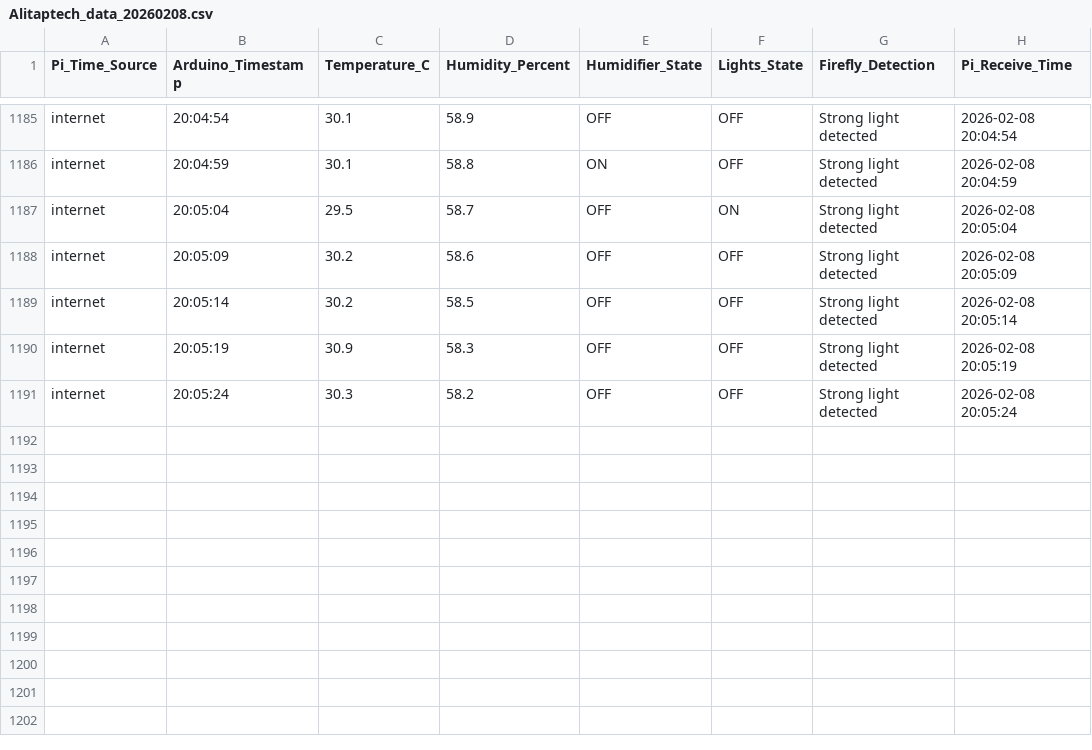
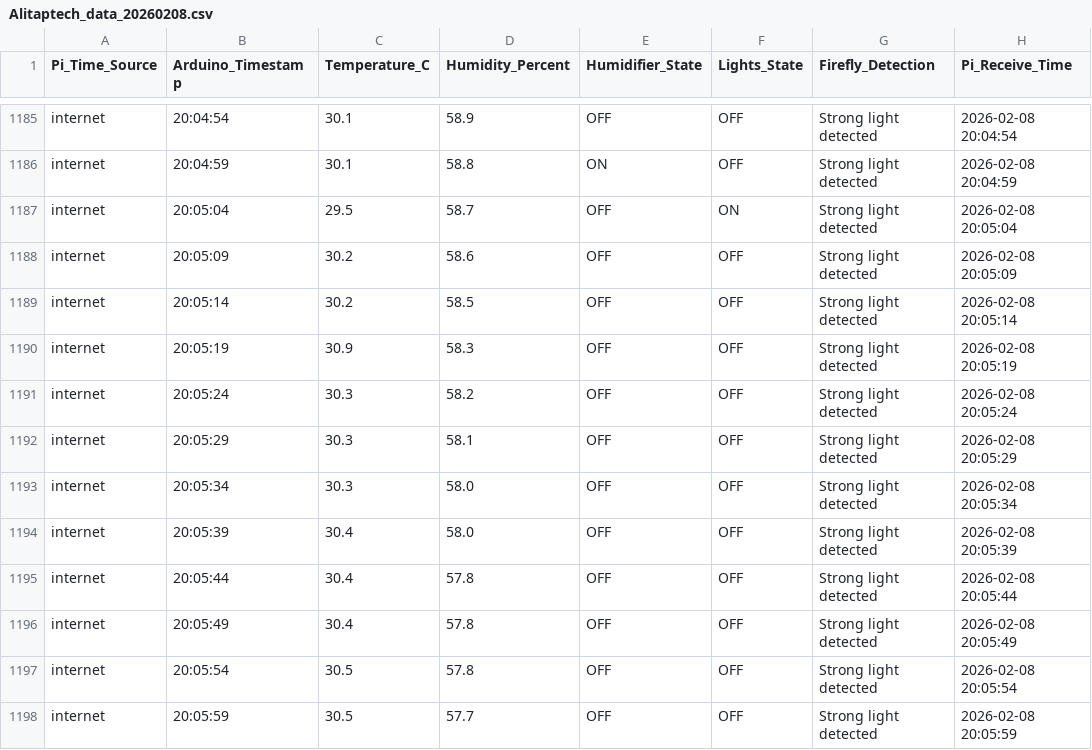
Before and after one commit to Alitaptech/firefly-data, a CSV file: data/Alitaptech_data_20260208.csv, drawn as a sheet; only a part is shown, gaps mark what is left out; the diff names each change by its address in the sheet, - before the commit and + after, or states it on an @@ line.

Commit message:
Data update 2026-02-08 20:06:03 - 1 file(s) changed

```diff
--- a/data/Alitaptech_data_20260208.csv
+++ b/data/Alitaptech_data_20260208.csv
+row 1192: internet | 20:05:29 | 30.3 | 58.1 | OFF | OFF | Strong light detected | 2026-02-08 20:05:29
+row 1193: internet | 20:05:34 | 30.3 | 58.0 | OFF | OFF | Strong light detected | 2026-02-08 20:05:34
+row 1194: internet | 20:05:39 | 30.4 | 58.0 | OFF | OFF | Strong light detected | 2026-02-08 20:05:39
+row 1195: internet | 20:05:44 | 30.4 | 57.8 | OFF | OFF | Strong light detected | 2026-02-08 20:05:44
+row 1196: internet | 20:05:49 | 30.4 | 57.8 | OFF | OFF | Strong light detected | 2026-02-08 20:05:49
+row 1197: internet | 20:05:54 | 30.5 | 57.8 | OFF | OFF | Strong light detected | 2026-02-08 20:05:54
+row 1198: internet | 20:05:59 | 30.5 | 57.7 | OFF | OFF | Strong light detected | 2026-02-08 20:05:59
```
